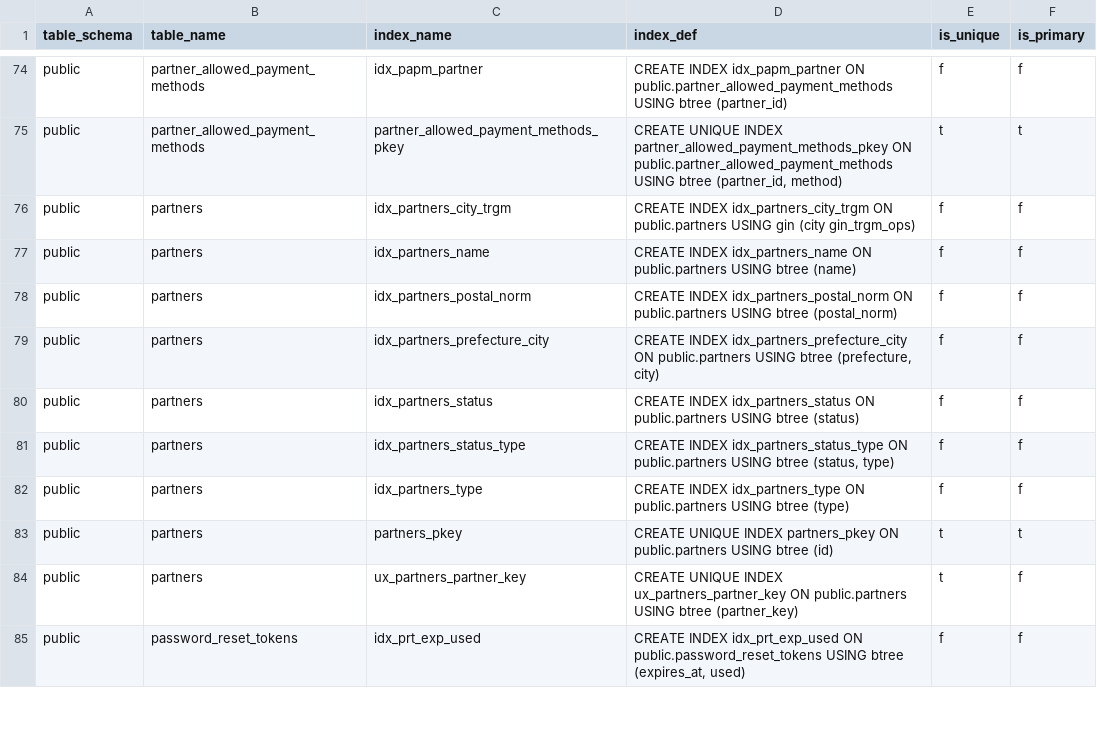
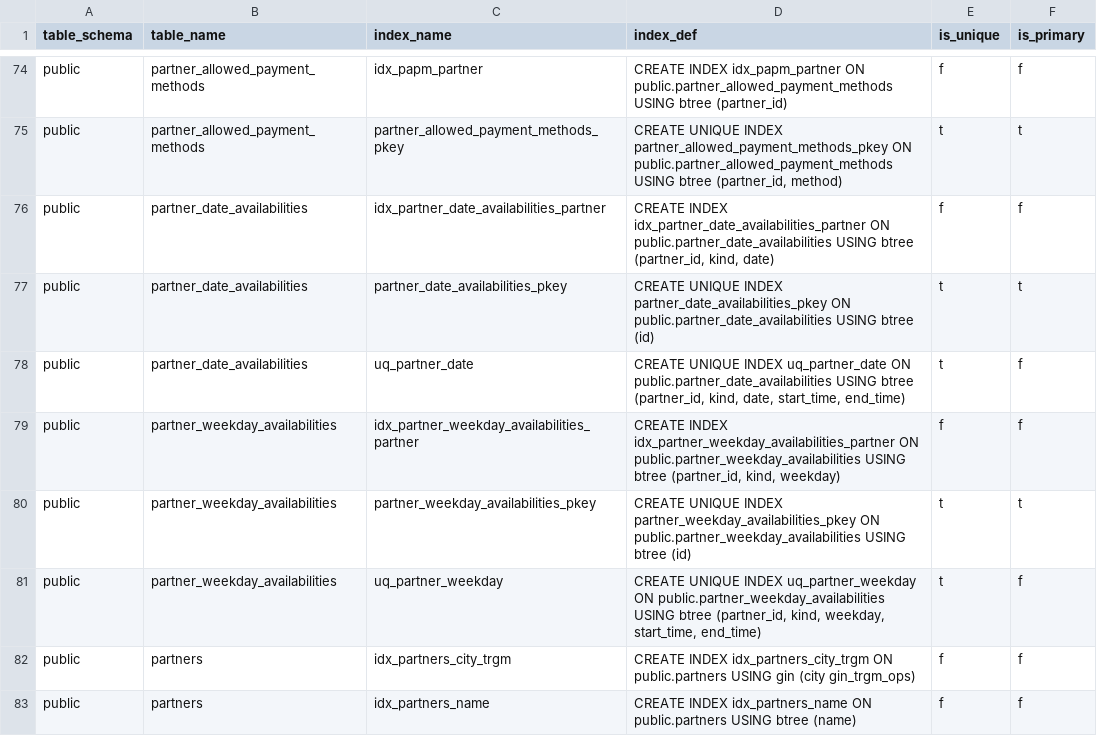
Before and after one commit to pro-koya/city_on_farm, a CSV file: table-info/indexes.csv, drawn as a sheet; only a part is shown, gaps mark what is left out; the shorter side is filled out with more unchanged rows; the diff names each change by its address in the sheet, - before the commit and + after, or states it on an @@ line.

```diff
--- a/table-info/indexes.csv
+++ b/table-info/indexes.csv
+row 76: public | partner_date_availabilities | idx_partner_date_availabilities_partner | CREATE INDEX idx_partner_date_availabilities_partner ON public.partner_date_availabilities USING btree (partner_id, kind, date) | f | f
+row 77: public | partner_date_availabilities | partner_date_availabilities_pkey | CREATE UNIQUE INDEX partner_date_availabilities_pkey ON public.partner_date_availabilities USING btree (id) | t | t
+row 78: public | partner_date_availabilities | uq_partner_date | CREATE UNIQUE INDEX uq_partner_date ON public.partner_date_availabilities USING btree (partner_id, kind, date, start_time, end_time) | t | f
+row 79: public | partner_weekday_availabilities | idx_partner_weekday_availabilities_partner | CREATE INDEX idx_partner_weekday_availabilities_partner ON public.partner_weekday_availabilities USING btree (partner_id, kind, weekday) | f | f
+row 80: public | partner_weekday_availabilities | partner_weekday_availabilities_pkey | CREATE UNIQUE INDEX partner_weekday_availabilities_pkey ON public.partner_weekday_availabilities USING btree (id) | t | t
+row 81: public | partner_weekday_availabilities | uq_partner_weekday | CREATE UNIQUE INDEX uq_partner_weekday ON public.partner_weekday_availabilities USING btree (partner_id, kind, weekday, start_time, end_time) | t | f
```
Also changed, not shown: table-info/columns.csv, table-info/constraints.csv, 2 other files.
